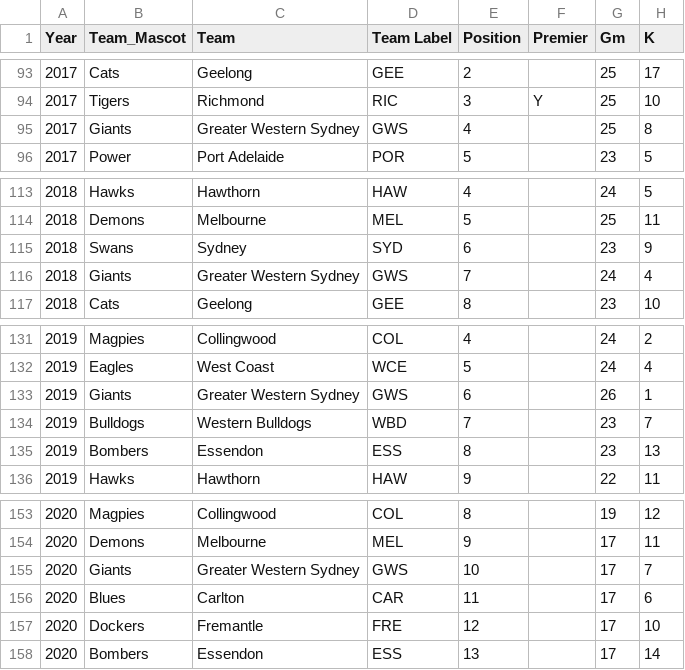
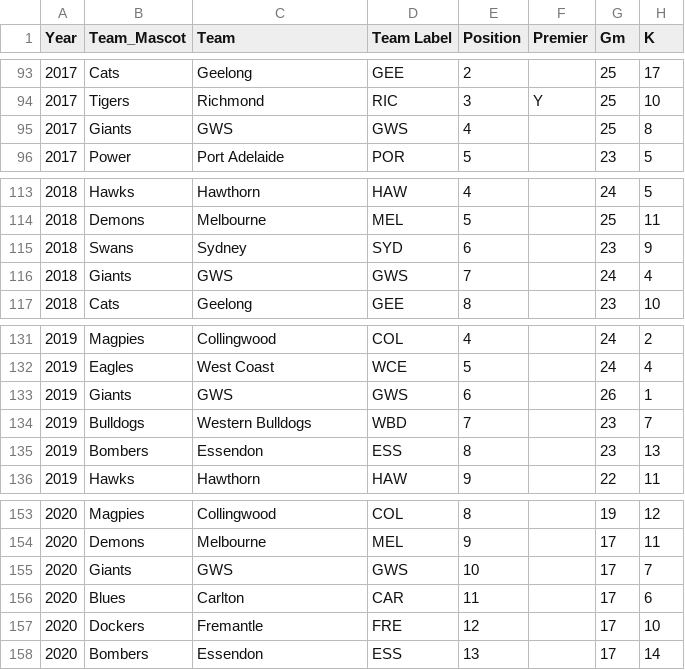
Before and after one commit to sam-callaghan/Data-Visualisation-2, a CSV file: data/afl_stats_actual_only.csv, drawn as a sheet; only a part is shown, gaps mark what is left out; the diff covers the shown part only; the diff names each change by its address in the sheet, - before the commit and + after, or states it on an @@ line.

```diff
--- a/data/afl_stats_actual_only.csv
+++ b/data/afl_stats_actual_only.csv
-C95 (Team): Greater Western Sydney
+C95 (Team): GWS
-C116 (Team): Greater Western Sydney
+C116 (Team): GWS
-C133 (Team): Greater Western Sydney
+C133 (Team): GWS
-C155 (Team): Greater Western Sydney
+C155 (Team): GWS
```
Also changed, not shown: 5 edited cells elsewhere in this file.
